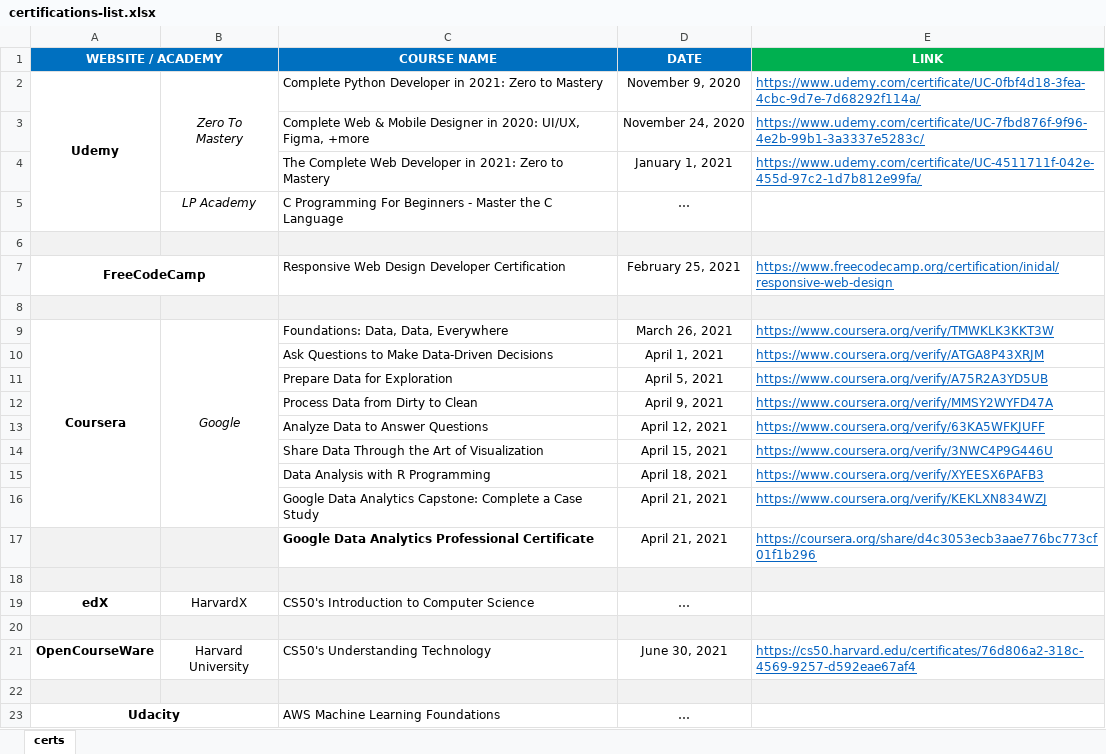
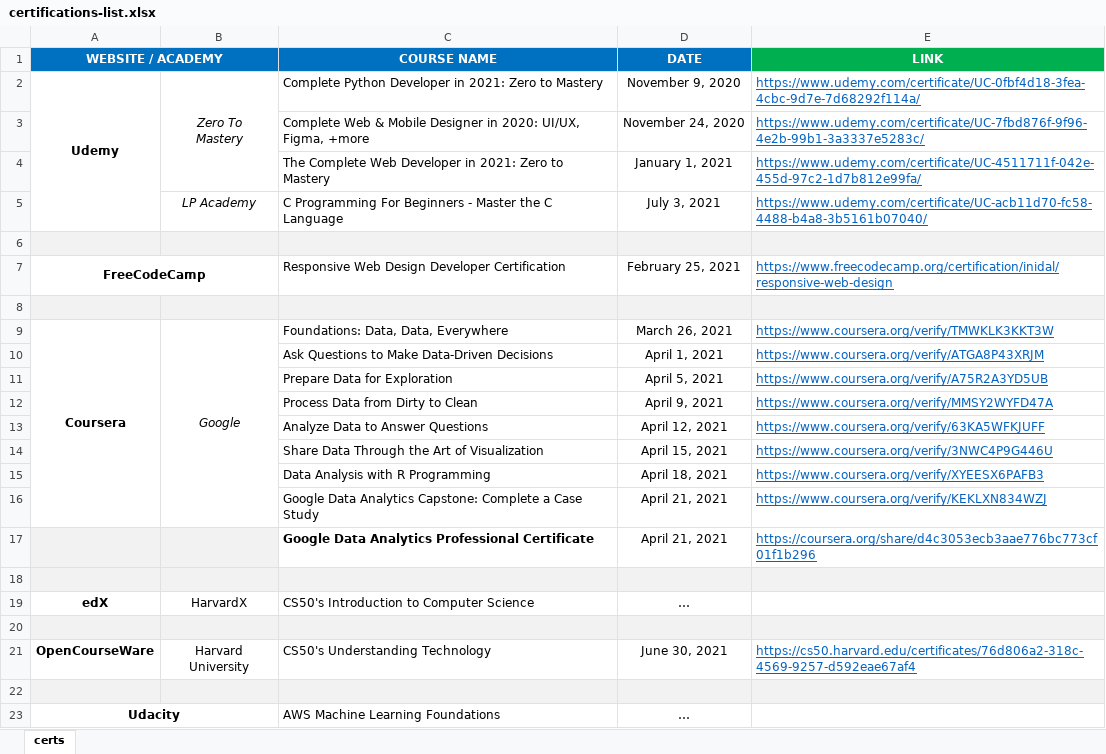
Before and after one commit to inidal/curriculum, an Excel workbook: certificates/certifications-list.xlsx, sheet certs, drawn as a sheet; values as stored, in another font and other column widths than the file's, no borders; the diff names each change by its address in the sheet, - before the commit and + after, or states it on an @@ line.

Commit message:
New certificate about C Programming added

```diff
--- a/certificates/certifications-list.xlsx (sheet certs)
+++ b/certificates/certifications-list.xlsx (sheet certs)
-D5 (DATE): …
+D5 (DATE): July 3, 2021
-E5 (LINK): (empty)
+E5 (LINK): https://www.udemy.com/certificate/UC-acb11d70-fc58-4488-b4a8-3b5161b07040/
```
Also changed, not shown: 2 other files.
